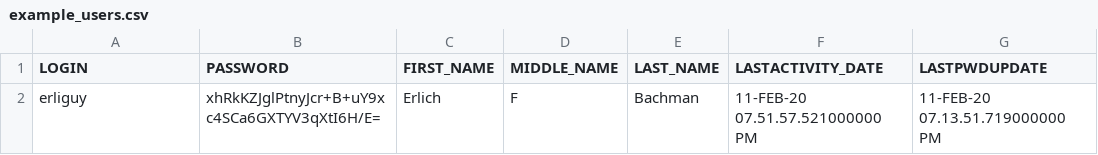
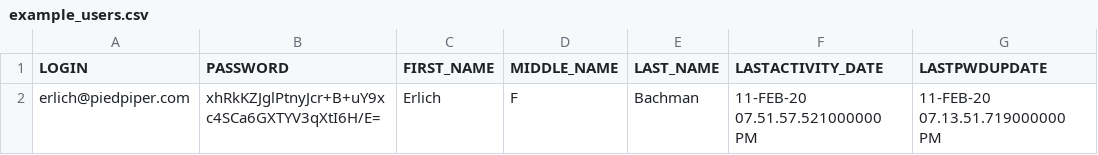
Before and after one commit to FusionAuth/fusionauth-import-scripts, a CSV file: csv/example_users.csv, drawn as a sheet; only a part is shown; the diff names each change by its address in the sheet, - before the commit and + after, or states it on an @@ line.

Commit message:
update email address and add an example default role.

```diff
--- a/csv/example_users.csv
+++ b/csv/example_users.csv
-A2 (LOGIN): erliguy
+A2 (LOGIN): erlich@piedpiper.com
```
Also changed, not shown: 1 other file.
